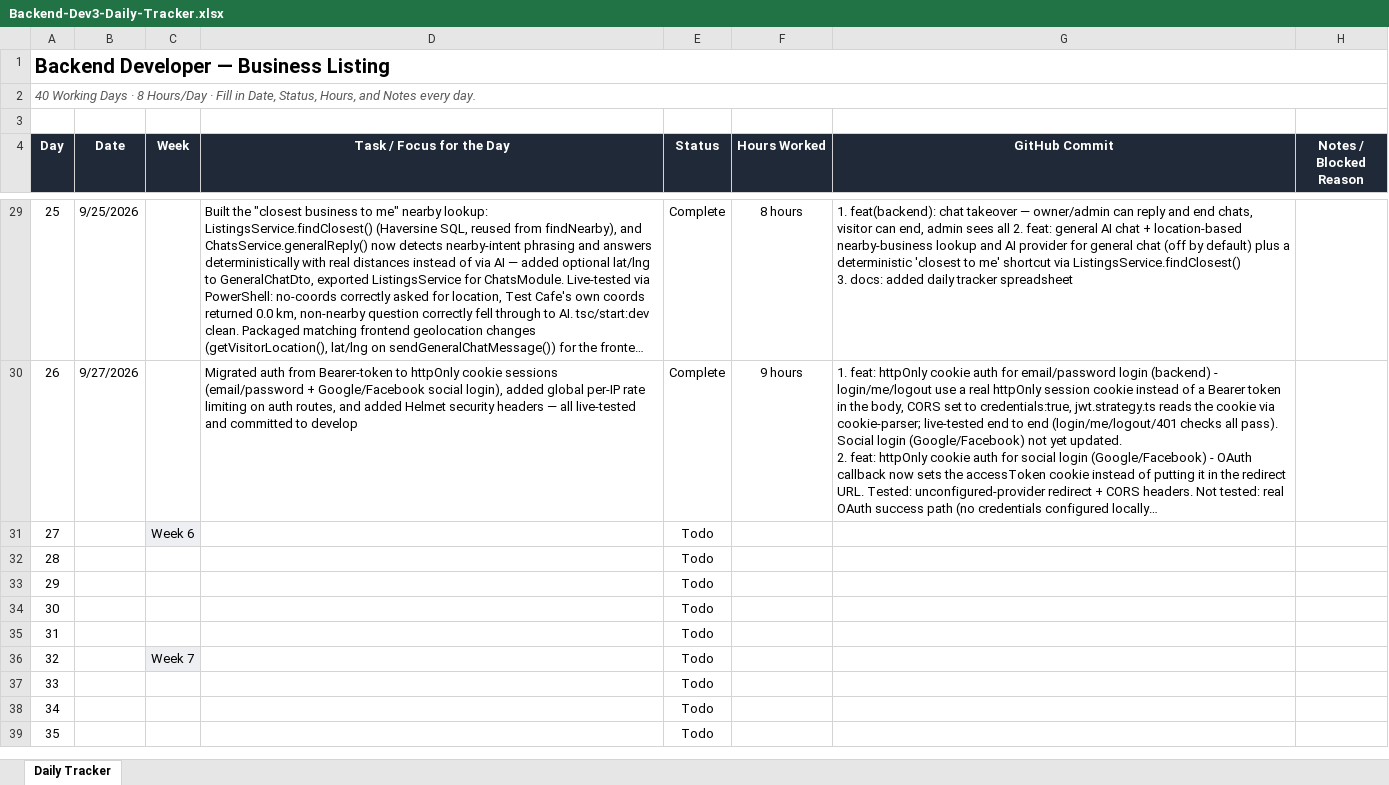
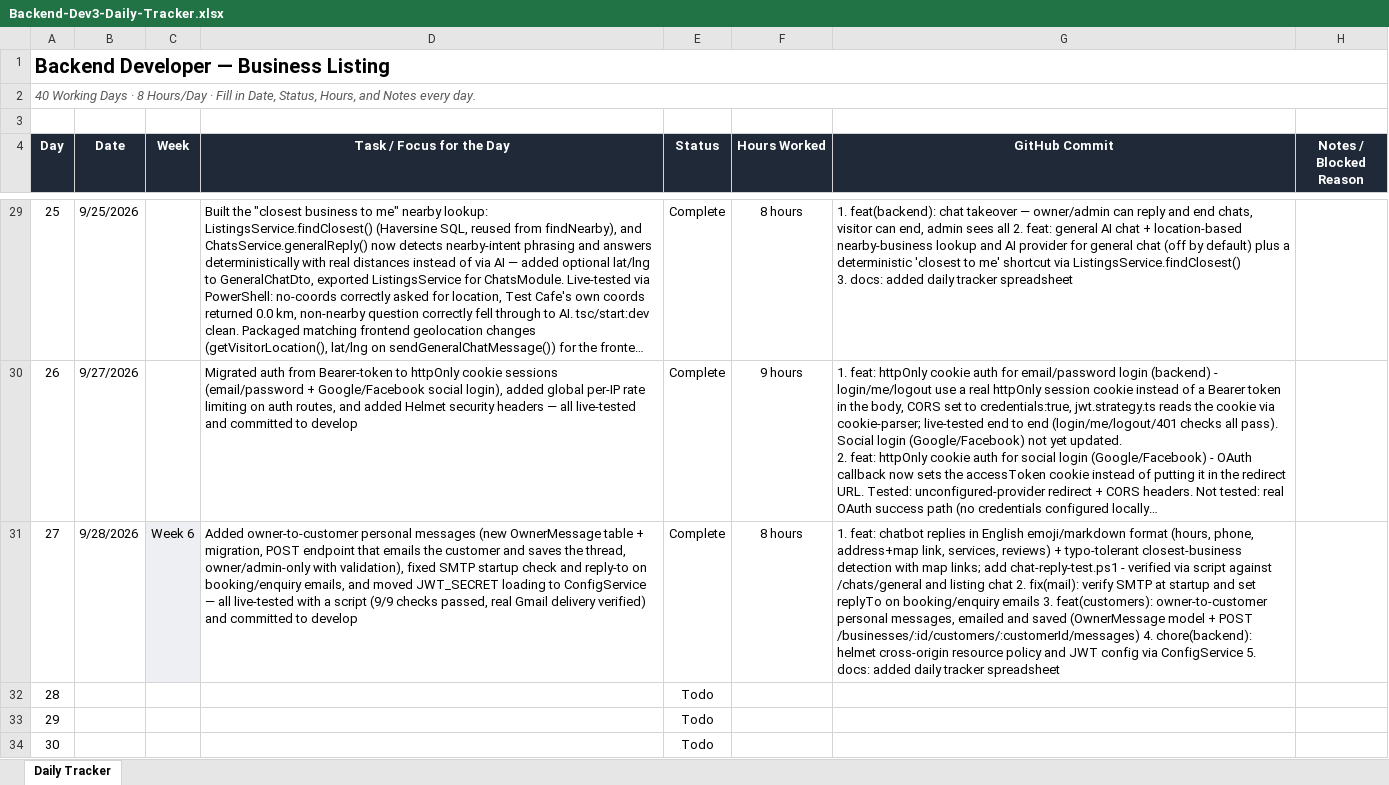
Before and after one commit to AdityaPudasaini/Business-Listing, an Excel workbook: backend/Backend-Dev3-Daily-Tracker.xlsx, sheet Daily Tracker, drawn as a sheet; only a part is shown, gaps mark what is left out; the shorter side is filled out with more unchanged rows; long unchanged cells end in …; values as stored, in another font and other column widths than the file's, no borders; conditional formats not drawn; the diff names each change by its address in the sheet, - before the commit and + after, or states it on an @@ line.

Commit message:
docs: added daily tracker spreadsheet

```diff
--- a/backend/Backend-Dev3-Daily-Tracker.xlsx (sheet Daily Tracker)
+++ b/backend/Backend-Dev3-Daily-Tracker.xlsx (sheet Daily Tracker)
-B31 (Date): (empty)
+B31 (Date): 9/28/2026
-D31 (Task / Focus for the Day): (empty)
+D31 (Task / Focus for the Day): Added owner-to-customer personal messages (new OwnerMessage table + migration, POST endpoint that emails the customer and saves the thread, owner/admin-only with validation), fixed SMTP startup check and reply-to on booking/enquiry emails, and moved JWT_SECRET loading to ConfigService — all live-tested with a script (9/9 checks passed, real Gmail delivery verified) and committed to develop
-E31 (Status): Todo
+E31 (Status): Complete
-F31 (Hours Worked): (empty)
+F31 (Hours Worked): 8 hours
-G31 (GitHub Commit): (empty)
+G31 (GitHub Commit): 1. feat: chatbot replies in English emoji/markdown format (hours, phone, address+map link, services, reviews) + typo-tolerant closest-business detection with map links; add chat-reply-test.ps1 - verified via script against /chats/general and listing chat 2. fix(mail): verify SMTP at startup and set replyTo on booking/enquiry emails 3. feat(customers): owner-to-customer personal messages, emailed and saved (OwnerMessage model + POST /businesses/:id/customers/:customerId/messages) 4. chore(backend): helmet cross-origin resource policy and JWT config via ConfigService 5. docs: added daily tracker spreadsheet
```
